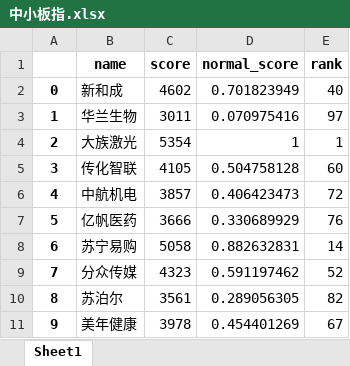
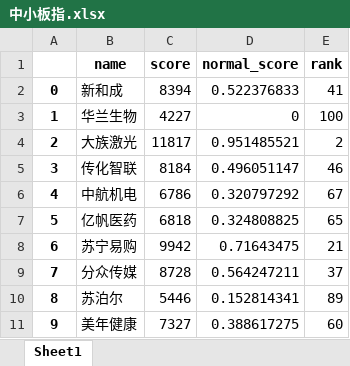
Before and after one commit to PanggNOTlovebean/StockCorrelation, an Excel workbook: my_rank/中小板指.xlsx, sheet Sheet1, drawn as a sheet; only a part is shown; values as stored, in another font and other column widths than the file's, no borders; the diff covers the shown part only; the diff names each change by its address in the sheet, - before the commit and + after, or states it on an @@ line.

```diff
--- a/my_rank/中小板指.xlsx (sheet Sheet1)
+++ b/my_rank/中小板指.xlsx (sheet Sheet1)
-C2 (score): 4602
+C2 (score): 8394
-D2 (normal_score): 0.701823949
+D2 (normal_score): 0.522376833
-E2 (rank): 40
+E2 (rank): 41
-C3 (score): 3011
+C3 (score): 4227
-D3 (normal_score): 0.070975416
+D3 (normal_score): 0
-E3 (rank): 97
+E3 (rank): 100
-C4 (score): 5354
+C4 (score): 11817
-D4 (normal_score): 1
+D4 (normal_score): 0.951485521
-E4 (rank): 1
+E4 (rank): 2
-C5 (score): 4105
+C5 (score): 8184
-D5 (normal_score): 0.504758128
+D5 (normal_score): 0.496051147
-E5 (rank): 60
+E5 (rank): 46
-C6 (score): 3857
+C6 (score): 6786
-D6 (normal_score): 0.406423473
+D6 (normal_score): 0.320797292
-E6 (rank): 72
+E6 (rank): 67
-C7 (score): 3666
+C7 (score): 6818
-D7 (normal_score): 0.330689929
+D7 (normal_score): 0.324808825
-E7 (rank): 76
+E7 (rank): 65
-C8 (score): 5058
+C8 (score): 9942
-D8 (normal_score): 0.882632831
+D8 (normal_score): 0.71643475
-E8 (rank): 14
+E8 (rank): 21
-C9 (score): 4323
+C9 (score): 8728
-D9 (normal_score): 0.591197462
+D9 (normal_score): 0.564247211
-E9 (rank): 52
+E9 (rank): 37
-C10 (score): 3561
+C10 (score): 5446
-D10 (normal_score): 0.289056305
+D10 (normal_score): 0.152814341
-E10 (rank): 82
+E10 (rank): 89
-C11 (score): 3978
+C11 (score): 7327
-D11 (normal_score): 0.454401269
+D11 (normal_score): 0.388617275
-E11 (rank): 67
+E11 (rank): 60
```
Also changed, not shown: 263 edited cells elsewhere in this sheet, my_rank/上证指数.xlsx, my_rank/创业板指.xlsx, 24 other files.
